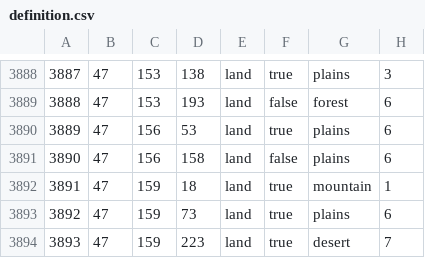
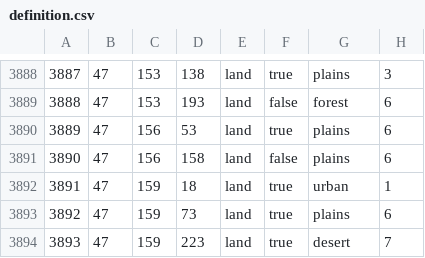
Before and after one commit to vincent-wagner/HFU, a CSV file: map/definition.csv, drawn as a sheet; only a part is shown, gaps mark what is left out.

```diff
--- a/map/definition.csv
+++ b/map/definition.csv
@@ -3891,3 +3891,3 @@
 3890;47;156;158;land;false;plains;6
-3891;47;159;18;land;true;mountain;1
+3891;47;159;18;land;true;urban;1
 3892;47;159;73;land;true;plains;6
```
Also changed, not shown: 9 other files.
